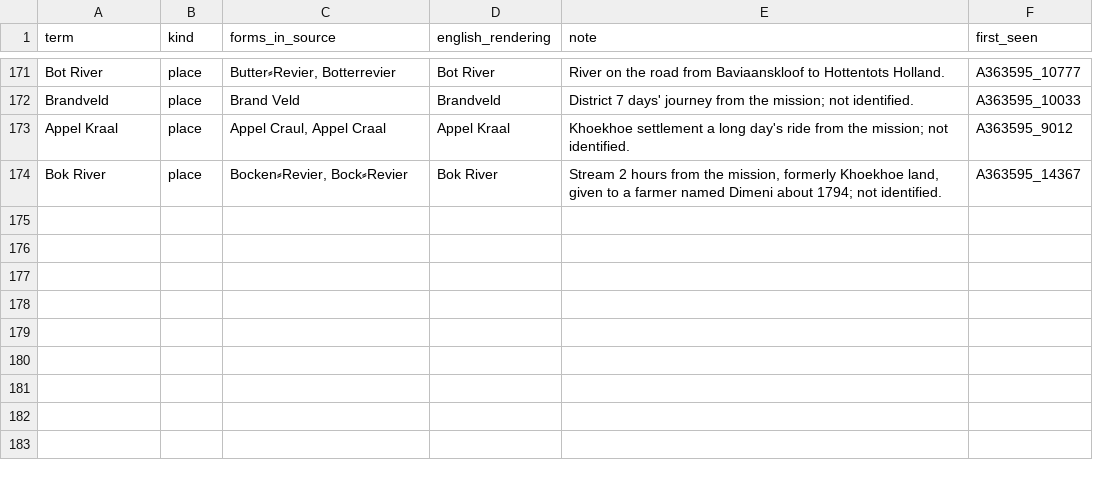
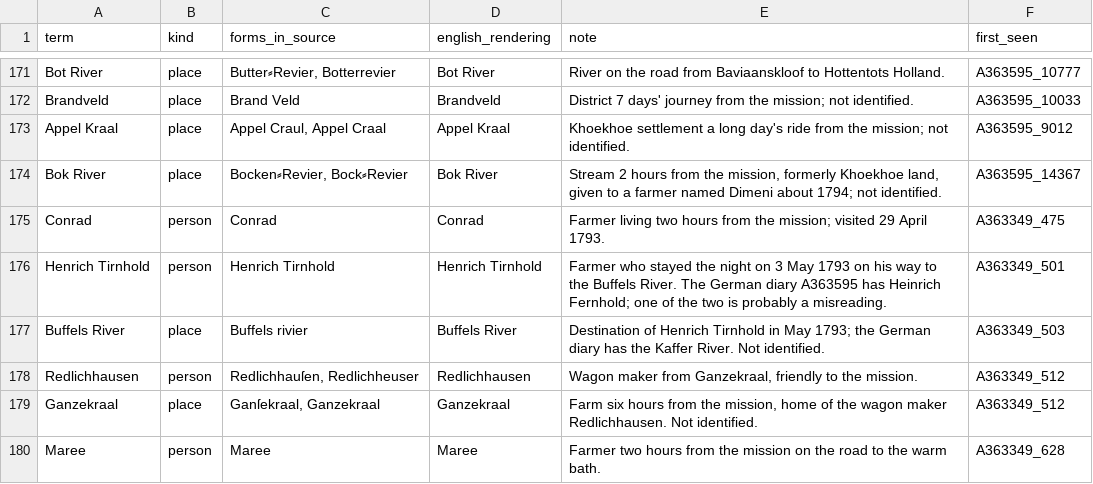
Before and after one commit to mbh66/genadendal-diaries, a CSV file: glossary.csv, drawn as a sheet; only a part is shown, gaps mark what is left out; the diff covers the shown part only.

```diff
--- a/glossary.csv
+++ b/glossary.csv
@@ -174 +174,7 @@ Appel Kraal,place,"Appel Craul, Appel Craal",Appel Kraal,Khoekhoe settlement a l
 Bok River,place,"Bocken⸗Revier, Bock⸗Revier",Bok River,"Stream 2 hours from the mission, formerly Khoekhoe land, given to a farmer named Dimeni about 1794; not identified.",A363595_14367
+Conrad,person,Conrad,Conrad,Farmer living two hours from the mission; visited 29 April 1793.,A363349_475
+Henrich Tirnhold,person,Henrich Tirnhold,Henrich Tirnhold,Farmer who stayed the night on 3 May 1793 on his way to the Buffels River. The German diary A363595 has Heinrich Fernhold; one of the two is probably a misreading.,A363349_501
+Buffels River,place,Buffels rivier,Buffels River,Destination of Henrich Tirnhold in May 1793; the German diary has the Kaffer River. Not identified.,A363349_503
+Redlichhausen,person,"Redlichhauſen, Redlichheuser",Redlichhausen,"Wagon maker from Ganzekraal, friendly to the mission.",A363349_512
+Ganzekraal,place,"Ganſekraal, Ganzekraal",Ganzekraal,"Farm six hours from the mission, home of the wagon maker Redlichhausen. Not identified.",A363349_512
+Maree,person,Maree,Maree,Farmer two hours from the mission on the road to the warm bath.,A363349_628
```
Also changed, not shown: 6 added rows and 6 edited cells elsewhere in this file, 12 other files.
